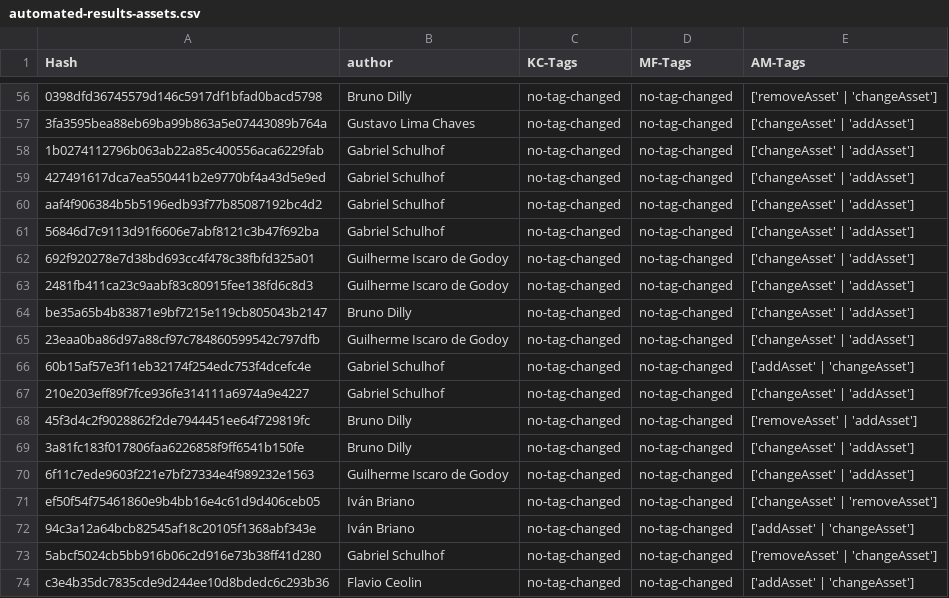
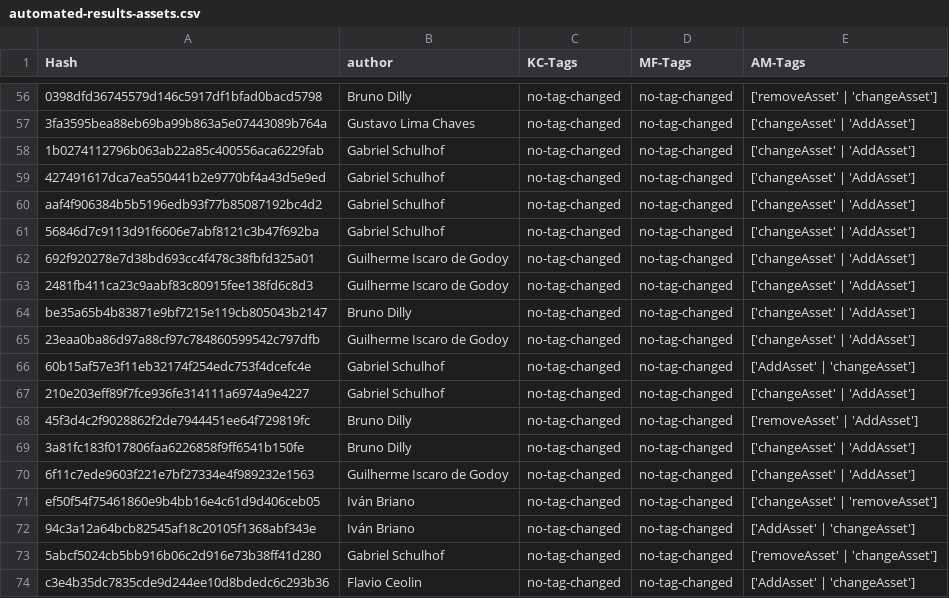
Before and after one commit to matheusraz/PyDriller-SPL, a CSV file: automated-results-assets.csv, drawn as a sheet; only a part is shown, gaps mark what is left out; the diff covers the shown part only; the diff names each change by its address in the sheet, - before the commit and + after, or states it on an @@ line.

```diff
--- a/automated-results-assets.csv
+++ b/automated-results-assets.csv
-E57:E65 (AM-Tags): ['changeAsset' | 'addAsset']
+E57:E65 (AM-Tags): ['changeAsset' | 'AddAsset']
-E66 (AM-Tags): ['addAsset' | 'changeAsset']
+E66 (AM-Tags): ['AddAsset' | 'changeAsset']
-E67 (AM-Tags): ['changeAsset' | 'addAsset']
+E67 (AM-Tags): ['changeAsset' | 'AddAsset']
-E68 (AM-Tags): ['removeAsset' | 'addAsset']
+E68 (AM-Tags): ['removeAsset' | 'AddAsset']
-E69:E70 (AM-Tags): ['changeAsset' | 'addAsset']
+E69:E70 (AM-Tags): ['changeAsset' | 'AddAsset']
-E72 (AM-Tags): ['addAsset' | 'changeAsset']
+E72 (AM-Tags): ['AddAsset' | 'changeAsset']
-E74 (AM-Tags): ['addAsset' | 'changeAsset']
+E74 (AM-Tags): ['AddAsset' | 'changeAsset']
```
Also changed, not shown: 52 edited cells elsewhere in this file, 5 other files.
